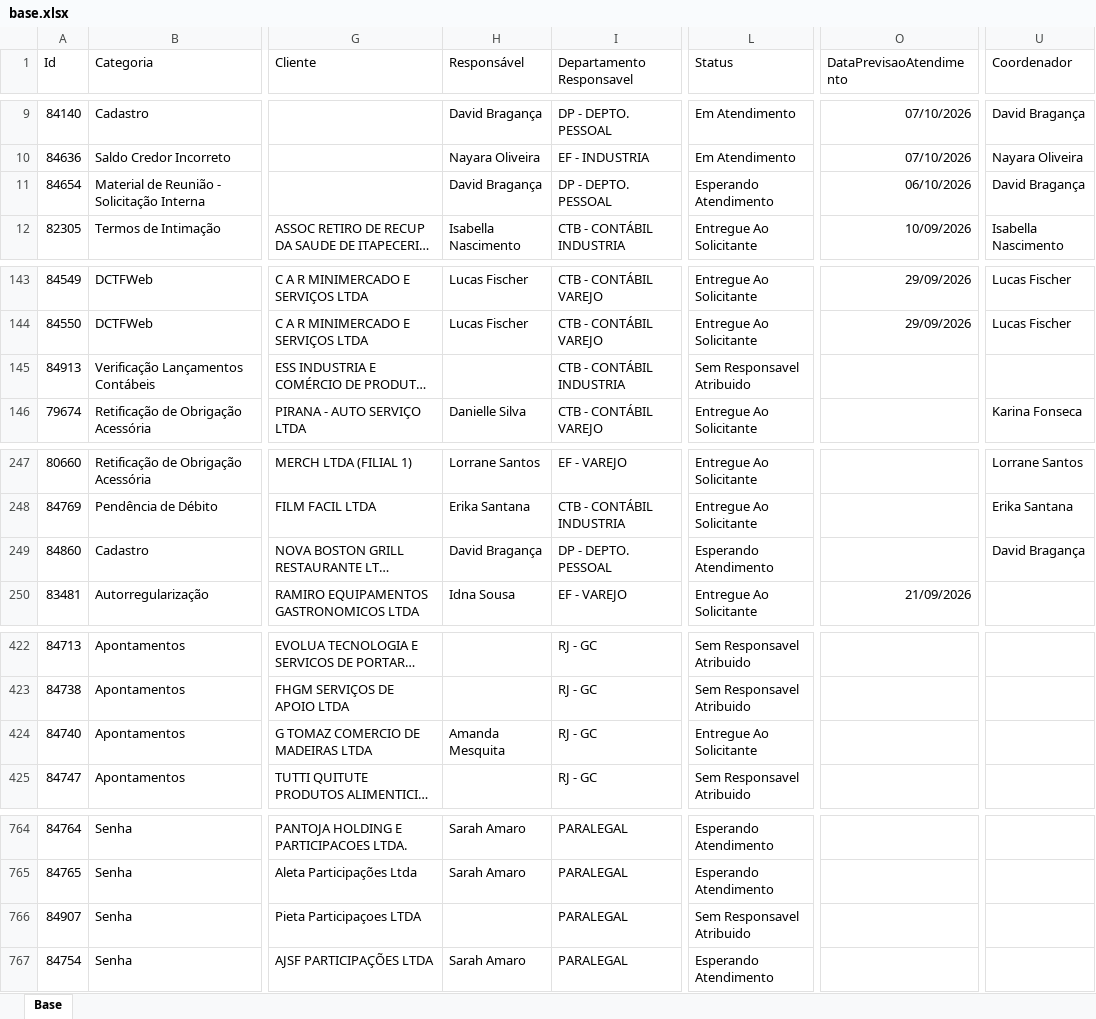
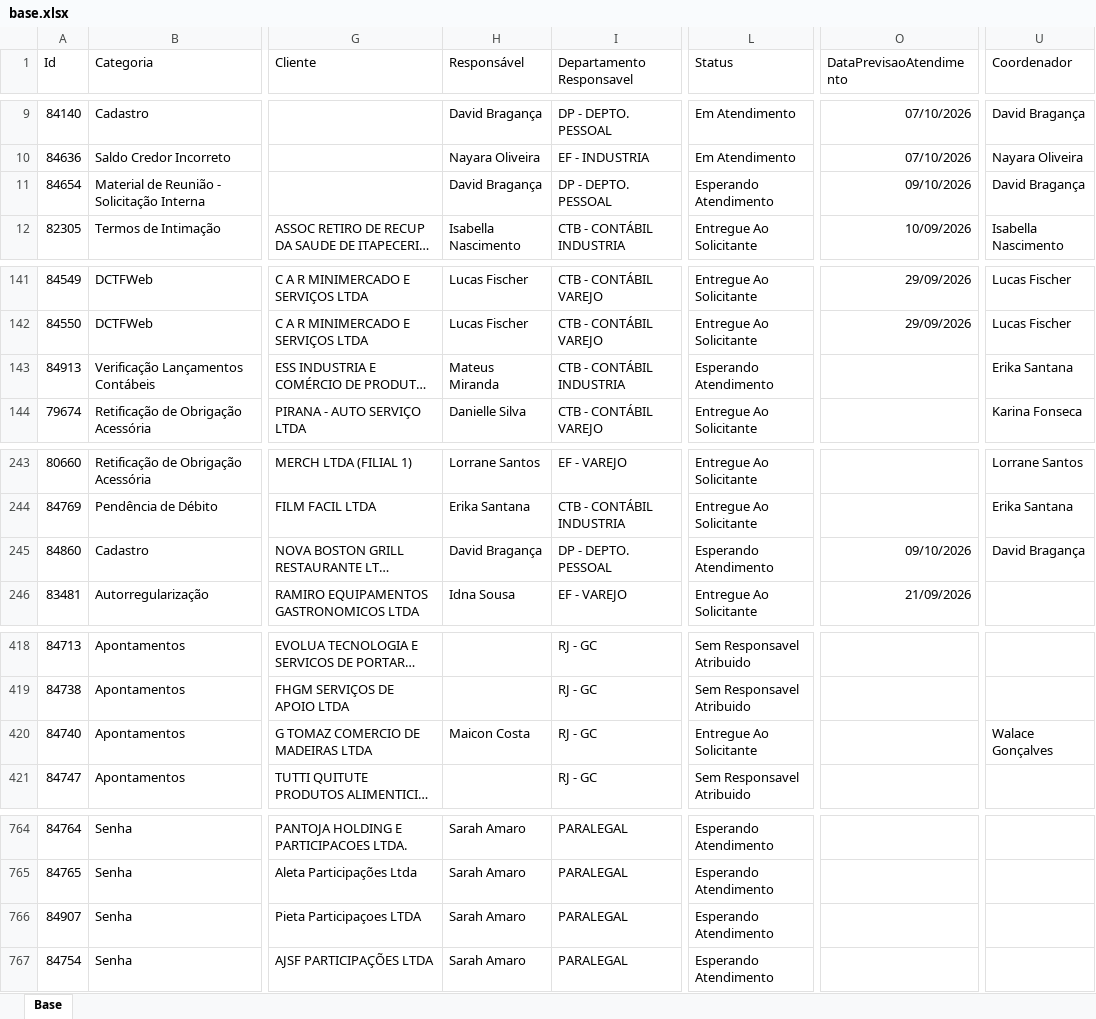
Before and after one commit to Controladoria-MG/Portal-dos-chamados, an Excel workbook: data/base.xlsx, sheet Base, drawn as a sheet; only a part is shown, gaps mark what is left out; long unchanged cells end in …; values as stored, in another font and other column widths than the file's, no borders; table styles not drawn; addresses are those after the commit; the diff covers the shown part only; the diff names each change by its address in the sheet, - before the commit and + after, or states it on an @@ line.

```diff
--- a/data/base.xlsx (sheet Base)
+++ b/data/base.xlsx (sheet Base)
-O11 (DataPrevisaoAtendimento): 06/10/2026
+O11 (DataPrevisaoAtendimento): 09/10/2026
-H143 (Responsável): (empty)
+H143 (Responsável): Mateus Miranda
-L143 (Status): Sem Responsavel Atribuido
+L143 (Status): Esperando Atendimento
-U143 (Coordenador): (empty)
+U143 (Coordenador): Erika Santana
-O245 (DataPrevisaoAtendimento): (empty)
+O245 (DataPrevisaoAtendimento): 09/10/2026
-H420 (Responsável): Amanda Mesquita
+H420 (Responsável): Maicon Costa
-U420 (Coordenador): (empty)
+U420 (Coordenador): Walace Gonçalves
-H766 (Responsável): (empty)
+H766 (Responsável): Sarah Amaro
-L766 (Status): Sem Responsavel Atribuido
+L766 (Status): Esperando Atendimento
```
Also changed, not shown: 8 added rows, 5 removed rows and 36 edited cells elsewhere in this sheet, 3 other files.
